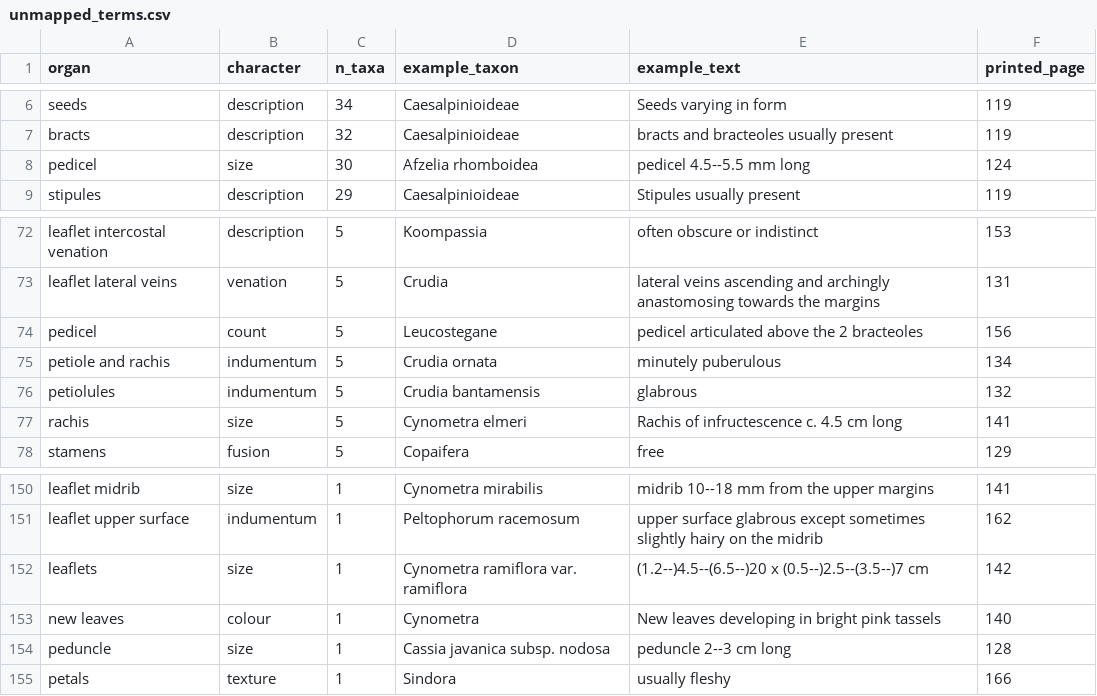
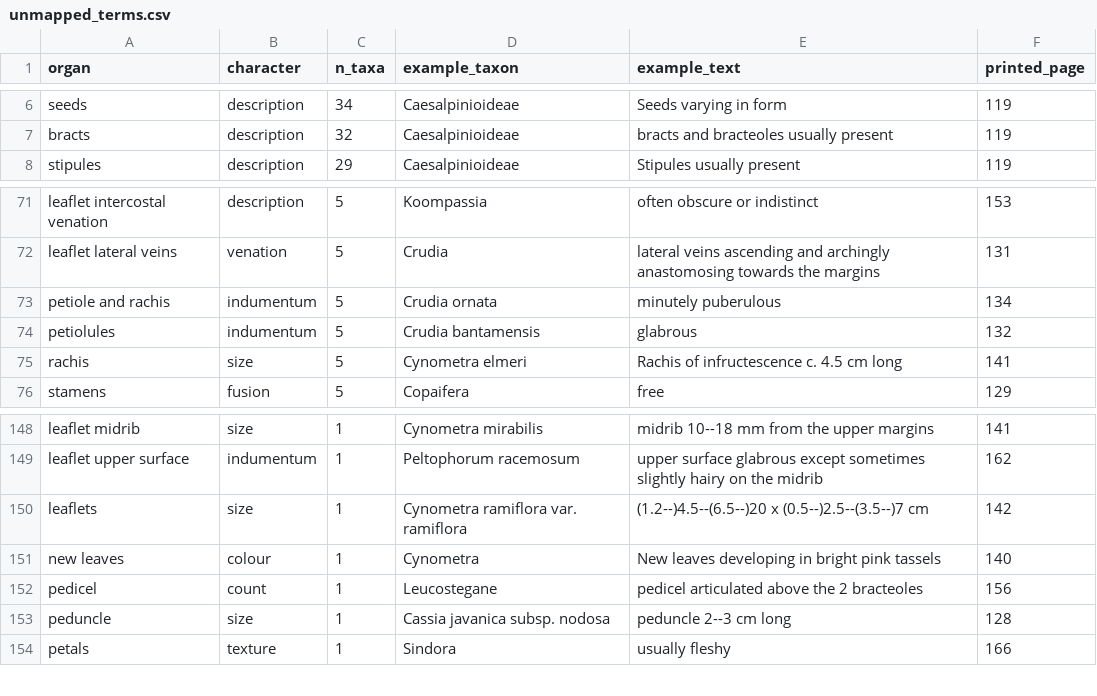
Before and after one commit to hrlai/MYtraits.build, a CSV file: data/Hou_2000/raw/unmapped_terms.csv, drawn as a sheet; only a part is shown, gaps mark what is left out; removed rows and columns are numbered as before the commit, all else as after; the diff names each change by its address in the sheet, - before the commit and + after, or states it on an @@ line.

```diff
--- a/data/Hou_2000/raw/unmapped_terms.csv
+++ b/data/Hou_2000/raw/unmapped_terms.csv
-row 8: pedicel | size | 30 | Afzelia rhomboidea | pedicel 4.5--5.5 mm long | 124
-row 74: pedicel | count | 5 | Leucostegane | pedicel articulated above the 2 bracteoles | 156
+row 152: pedicel | count | 1 | Leucostegane | pedicel articulated above the 2 bracteoles | 156
```
Also changed, not shown: data/Hou_2000/raw/taxon_flags.csv, 4 other files.
